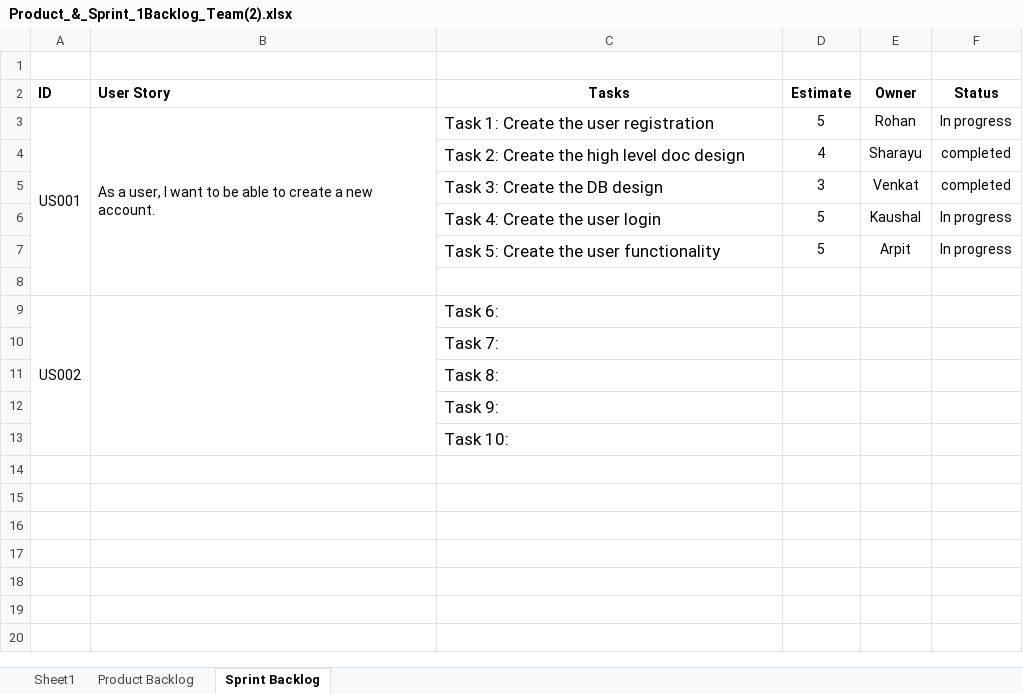
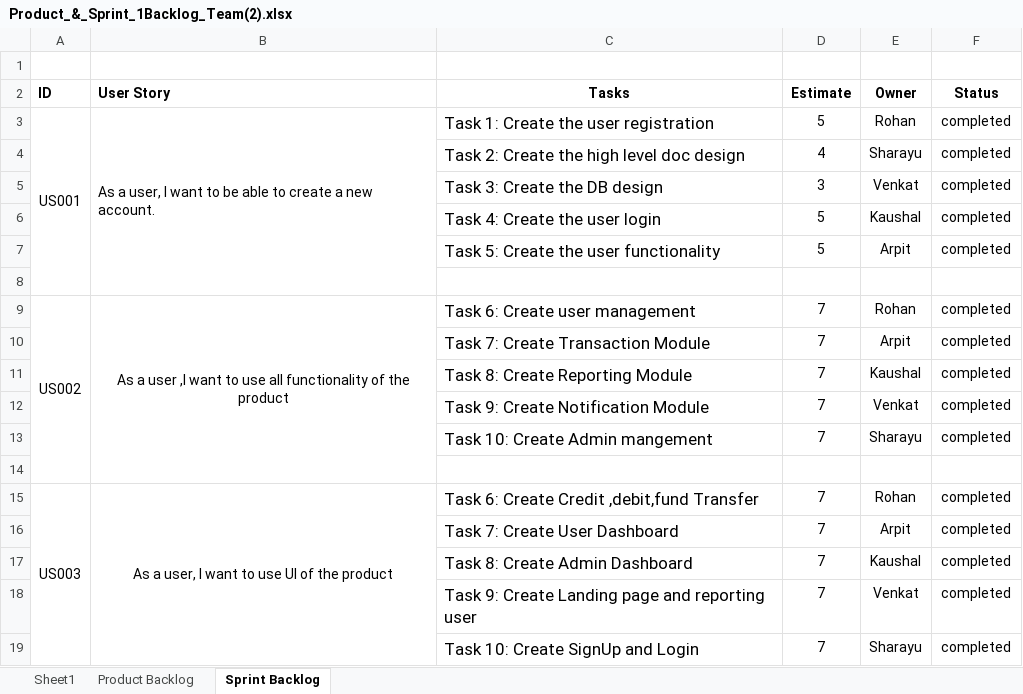
Before and after one commit to D4-80594-RohanChavan/Banking-Application, an Excel workbook: Product_&_Sprint_1Backlog_Team(2).xlsx, sheet Sprint Backlog, drawn as a sheet; values as stored, in another font and other column widths than the file's, no borders; removed rows and columns are numbered as before the commit, all else as after; the diff names each change by its address in the sheet, - before the commit and + after, or states it on an @@ line.

Commit message:
Add files via upload

```diff
--- a/Product_&_Sprint_1Backlog_Team(2).xlsx (sheet Sprint Backlog)
+++ b/Product_&_Sprint_1Backlog_Team(2).xlsx (sheet Sprint Backlog)
-F3 (Status): In progress
+F3 (Status): completed
-F6:F7 (Status): In progress
+F6:F7 (Status): completed
-row 9: US002 |  | Task 6:
-row 10:  |  | Task 7:
-row 11:  |  | Task 8:
-row 12:  |  | Task 9:
+row 9: US002 | As a user ,I want to use all functionality of the product | Task 6: Create user management | 7 | Rohan | completed
+row 10:  |  | Task 7: Create Transaction Module | 7 | Arpit | completed
+row 11:  |  | Task 8: Create Reporting Module | 7 | Kaushal | completed
+row 12:  |  | Task 9: Create Notification Module | 7 | Venkat | completed
+row 13:  |  | Task 10: Create Admin mangement | 7 | Sharayu | completed
-C14 (Tasks): Task 10:
+C14 (Tasks): (empty)
+row 15: US003 | As a user, I want to use UI of the product | Task 6: Create Credit ,debit,fund Transfer | 7 | Rohan | completed
+row 16:  |  | Task 7: Create User Dashboard | 7 | Arpit | completed
+row 17:  |  | Task 8: Create Admin Dashboard | 7 | Kaushal | completed
+row 18:  |  | Task 9: Create Landing page and reporting user | 7 | Venkat | completed
+row 19:  |  | Task 10: Create SignUp and Login | 7 | Sharayu | completed
```
Also changed, not shown: sheet Sheet1.
